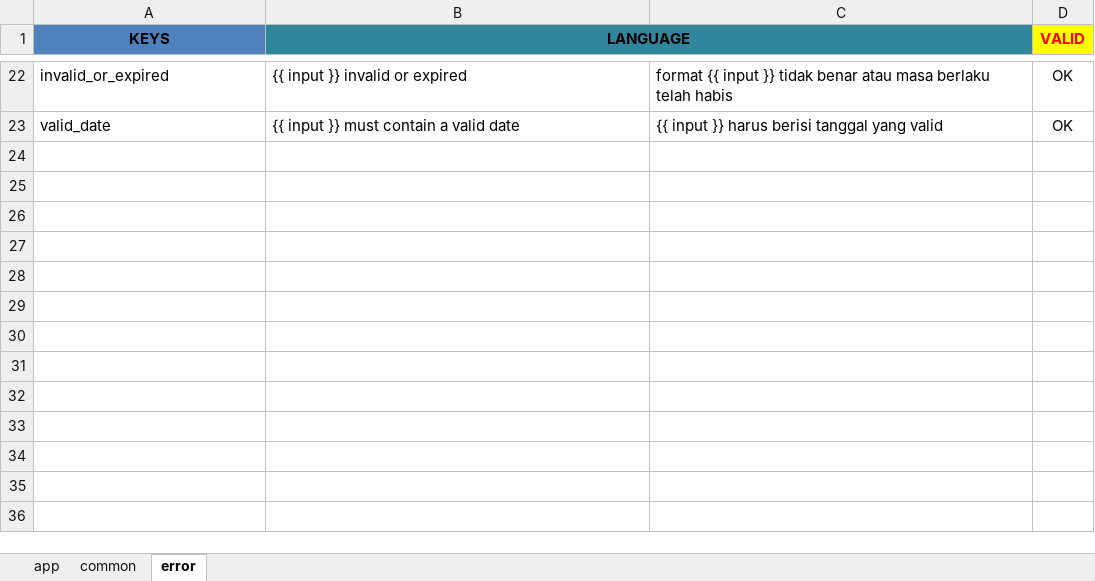
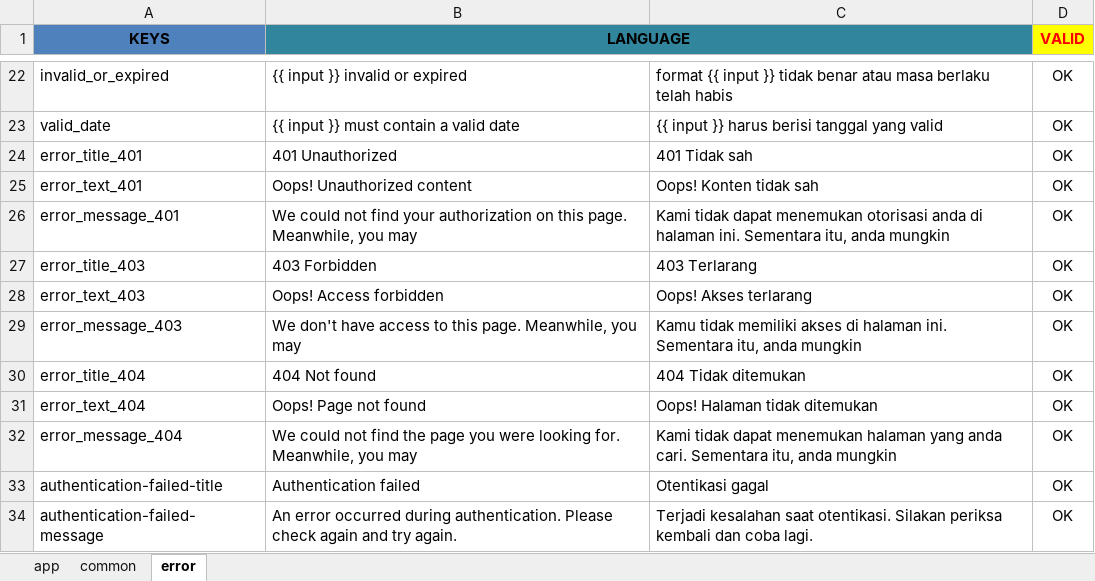
Before and after one commit to agoenks29D/PHPExcelJSONTranslator, an Excel workbook: translation.xlsx, sheet error, drawn as a sheet; only a part is shown, gaps mark what is left out; values as stored, in another font and other column widths than the file's, no borders; conditional formats not drawn; the diff names each change by its address in the sheet, - before the commit and + after, or states it on an @@ line.

Commit message:
Added key checker

```diff
--- a/translation.xlsx (sheet error)
+++ b/translation.xlsx (sheet error)
+row 24: error_title_401 | 401 Unauthorized | 401 Tidak sah | OK
+row 25: error_text_401 | Oops! Unauthorized content | Oops! Konten tidak sah | OK
+row 26: error_message_401 | We could not find your authorization on this page. Meanwhile, you may | Kami tidak dapat menemukan otorisasi anda di halaman ini. Sementara itu, anda mungkin | OK
+row 27: error_title_403 | 403 Forbidden | 403 Terlarang | OK
+row 28: error_text_403 | Oops! Access forbidden | Oops! Akses terlarang | OK
+row 29: error_message_403 | We don't have access to this page. Meanwhile, you may | Kamu tidak memiliki akses di halaman ini. Sementara itu, anda mungkin | OK
+row 30: error_title_404 | 404 Not found | 404 Tidak ditemukan | OK
+row 31: error_text_404 | Oops! Page not found | Oops! Halaman tidak ditemukan | OK
+row 32: error_message_404 | We could not find the page you were looking for. Meanwhile, you may | Kami tidak dapat menemukan halaman yang anda cari. Sementara itu, anda mungkin | OK
+row 33: authentication-failed-title | Authentication failed | Otentikasi gagal | OK
+row 34: authentication-failed-message | An error occurred during authentication. Please check again and try again. | Terjadi kesalahan saat otentikasi. Silakan periksa kembali dan coba lagi. | OK
```
Also changed, not shown: sheet app, formulas that keep their value.
